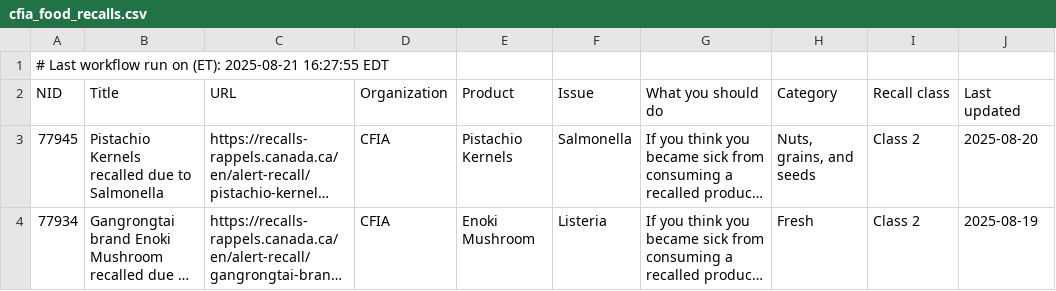
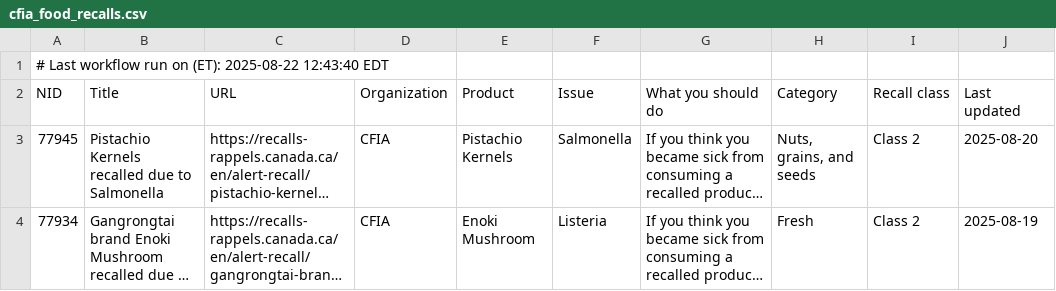
Before and after one commit to smillagallegos/PortfolioDataProjects, a CSV file: CFIA Food Recalls Project/recalls/cfia_food_recalls.csv, drawn as a sheet; only a part is shown; long unchanged cells end in …; the diff names each change by its address in the sheet, - before the commit and + after, or states it on an @@ line.

```diff
--- a/CFIA Food Recalls Project/recalls/cfia_food_recalls.csv
+++ b/CFIA Food Recalls Project/recalls/cfia_food_recalls.csv
-A1 (NID): …on (ET): 2025-08-21 16:27:55 EDT
+A1 (NID): …on (ET): 2025-08-22 12:43:40 EDT
```
Also changed, not shown: CFIA Food Recalls Project/recalls/processed_cfia_food_recalls.csv, 1 other file.
